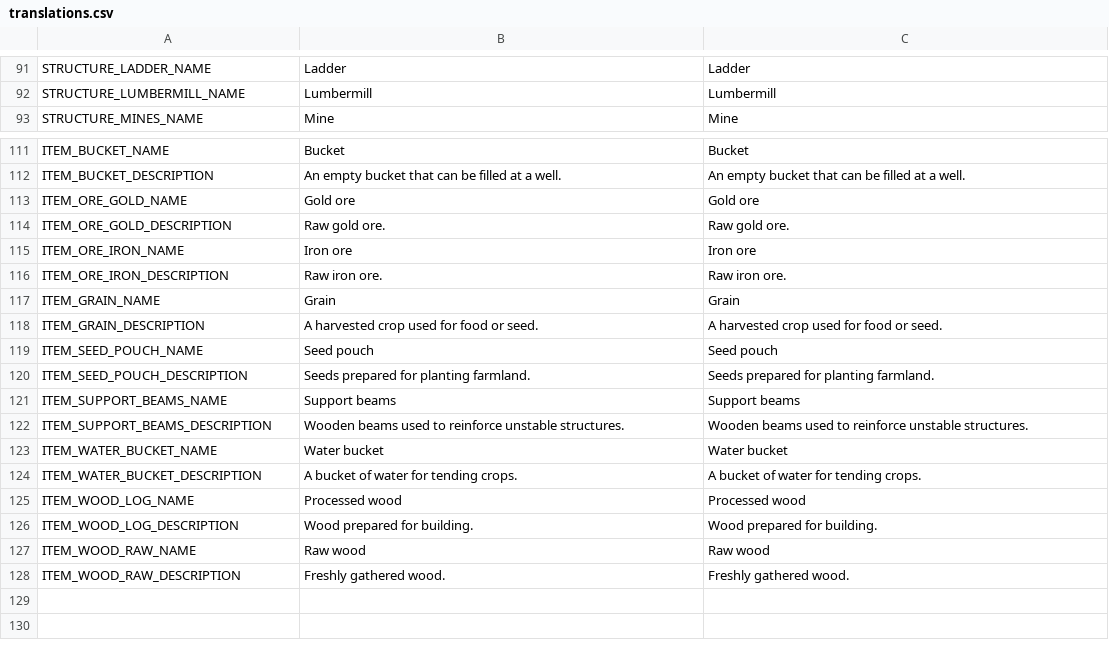
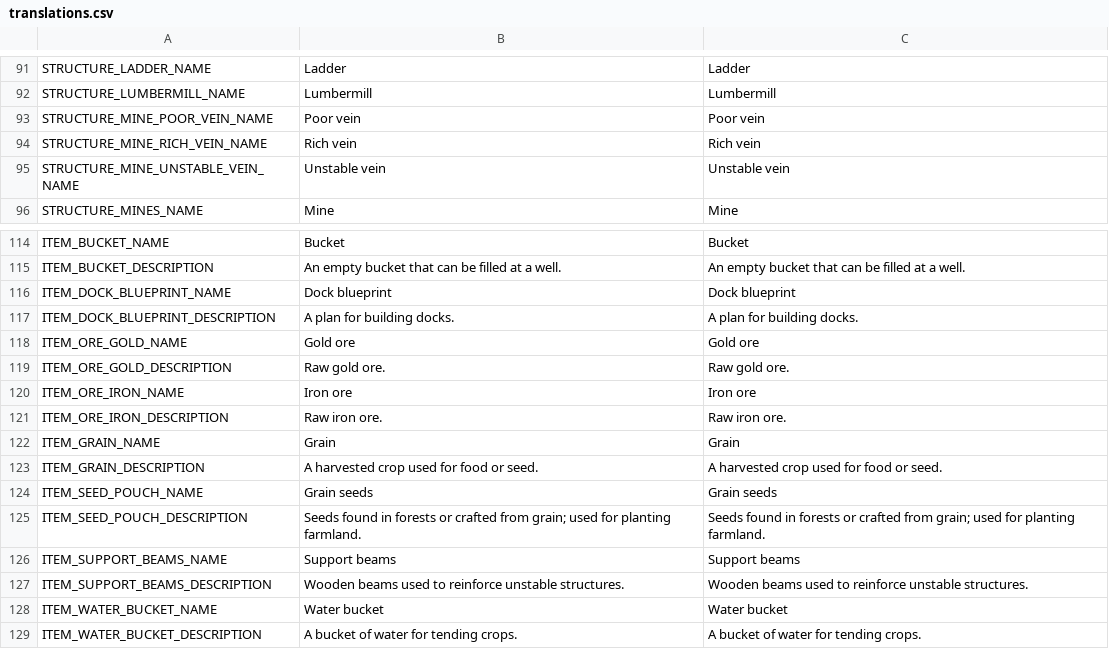
Before and after one commit to torbenvanassche/hexes_and_alchemy, a CSV file: translations/translations.csv, drawn as a sheet; only a part is shown, gaps mark what is left out; the shorter side is filled out with more unchanged rows.

Commit message:
fixed translations keys

```diff
--- a/translations/translations.csv
+++ b/translations/translations.csv
@@ -92,2 +92,5 @@ STRUCTURE_LADDER_NAME,Ladder,Ladder
 STRUCTURE_LUMBERMILL_NAME,Lumbermill,Lumbermill
+STRUCTURE_MINE_POOR_VEIN_NAME,Poor vein,Poor vein
+STRUCTURE_MINE_RICH_VEIN_NAME,Rich vein,Rich vein
+STRUCTURE_MINE_UNSTABLE_VEIN_NAME,Unstable vein,Unstable vein
 STRUCTURE_MINES_NAME,Mine,Mine
@@ -112,2 +115,4 @@ ITEM_BUCKET_NAME,Bucket,Bucket
 ITEM_BUCKET_DESCRIPTION,An empty bucket that can be filled at a well.,An empty bucket that can be filled at a well.
+ITEM_DOCK_BLUEPRINT_NAME,Dock blueprint,Dock blueprint
+ITEM_DOCK_BLUEPRINT_DESCRIPTION,A plan for building docks.,A plan for building docks.
 ITEM_ORE_GOLD_NAME,Gold ore,Gold ore
@@ -118,4 +123,4 @@ ITEM_GRAIN_NAME,Grain,Grain
 ITEM_GRAIN_DESCRIPTION,A harvested crop used for food or seed.,A harvested crop used for food or seed.
-ITEM_SEED_POUCH_NAME,Seed pouch,Seed pouch
-ITEM_SEED_POUCH_DESCRIPTION,Seeds prepared for planting farmland.,Seeds prepared for planting farmland.
+ITEM_SEED_POUCH_NAME,Grain seeds,Grain seeds
+ITEM_SEED_POUCH_DESCRIPTION,Seeds found in forests or crafted from grain; used for planting farmland.,Seeds found in forests or crafted from grain; used for planting farmland.
 ITEM_SUPPORT_BEAMS_NAME,Support beams,Support beams
```
Also changed, not shown: 29 other files.
